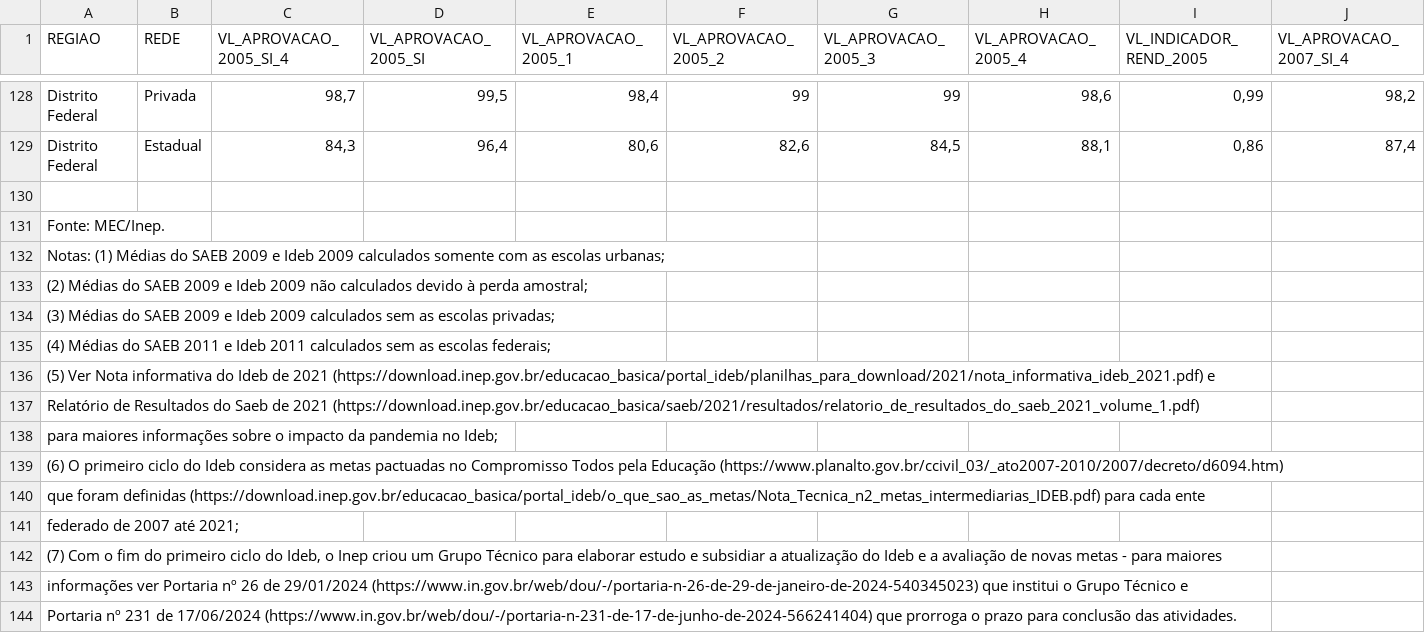
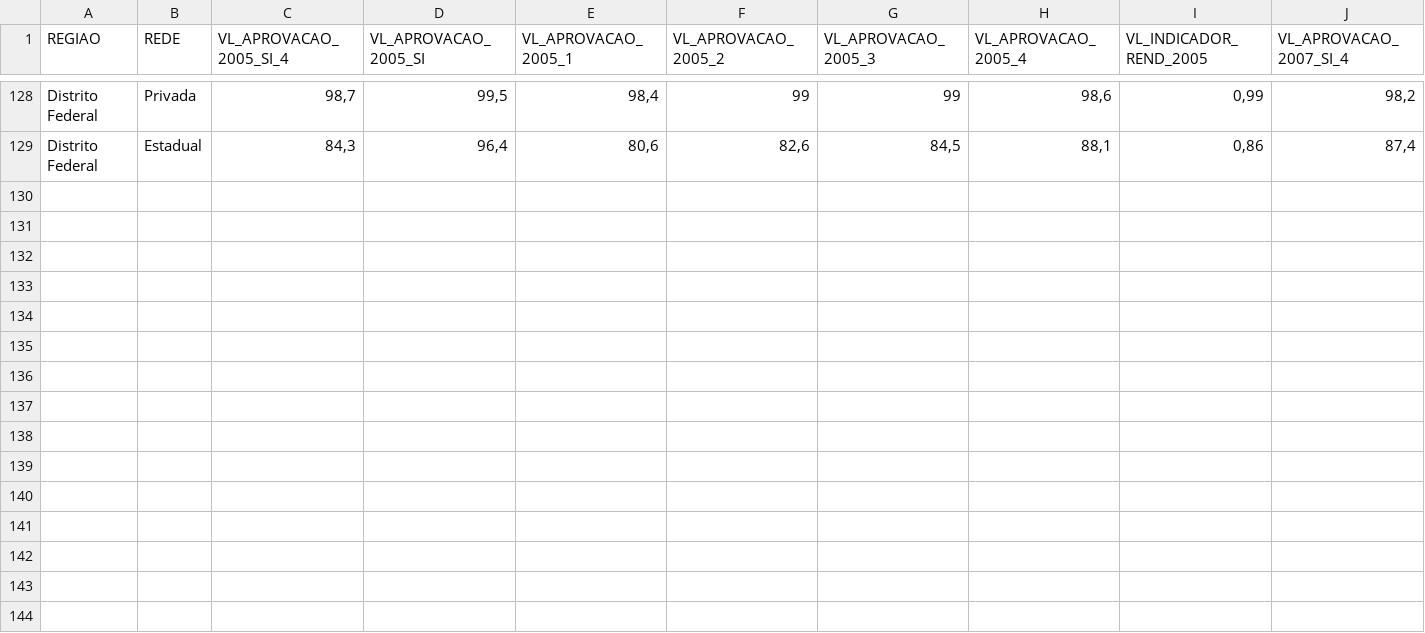
Before and after one commit to cesarfkb/trabalho-CD-semestral, a CSV file: bancos/indicadores-desempenho-escolar/divulgacao_regioes_ufs_ideb_2023_anos_inicias.csv, drawn as a sheet; only a part is shown, gaps mark what is left out; rows hold the shown columns only; the diff names each change by its address in the sheet, - before the commit and + after, or states it on an @@ line.

Commit message:
Update divulgacao_regioes_ufs_ideb_2023_anos_inicias.csv

```diff
--- a/bancos/indicadores-desempenho-escolar/divulgacao_regioes_ufs_ideb_2023_anos_inicias.csv
+++ b/bancos/indicadores-desempenho-escolar/divulgacao_regioes_ufs_ideb_2023_anos_inicias.csv
-row 130: (empty)
-row 131: Fonte: MEC/Inep.
-row 132: Notas: (1) Médias do SAEB 2009 e Ideb 2009 calculados somente com as escolas urbanas;
-row 133: (2) Médias do SAEB 2009 e Ideb 2009 não calculados devido à perda amostral;
-row 134: (3) Médias do SAEB 2009 e Ideb 2009 calculados sem as escolas privadas;
-row 135: (4) Médias do SAEB 2011 e Ideb 2011 calculados sem as escolas federais;
-row 136: (5) Ver Nota informativa do Ideb de 2021 (https://download.inep.gov.br/educacao_basica/portal_ideb/planilhas_para_download/2021/nota_informativa_ideb_2021.pdf) e
-row 137: Relatório de Resultados do Saeb de 2021 (https://download.inep.gov.br/educacao_basica/saeb/2021/resultados/relatorio_de_resultados_do_saeb_2021_volume_1.pdf)
-row 138: para maiores informações sobre o impacto da pandemia no Ideb;
-row 139: (6) O primeiro ciclo do Ideb considera as metas pactuadas no Compromisso Todos pela Educação (https://www.planalto.gov.br/ccivil_03/_ato2007-2010/2007/decreto/d6094.htm)
-row 140: que foram definidas (https://download.inep.gov.br/educacao_basica/portal_ideb/o_que_sao_as_metas/Nota_Tecnica_n2_metas_intermediarias_IDEB.pdf) para cada ente
-row 141: federado de 2007 até 2021;
-row 142: (7) Com o fim do primeiro ciclo do Ideb, o Inep criou um Grupo Técnico para elaborar estudo e subsidiar a atualização do Ideb e a avaliação de novas metas - para maiores
-row 143: informações ver Portaria nº 26 de 29/01/2024 (https://www.in.gov.br/web/dou/-/portaria-n-26-de-29-de-janeiro-de-2024-540345023) que institui o Grupo Técnico e
-row 144: Portaria nº 231 de 17/06/2024 (https://www.in.gov.br/web/dou/-/portaria-n-231-de-17-de-junho-de-2024-566241404) que prorroga o prazo para conclusão das atividades.
```
